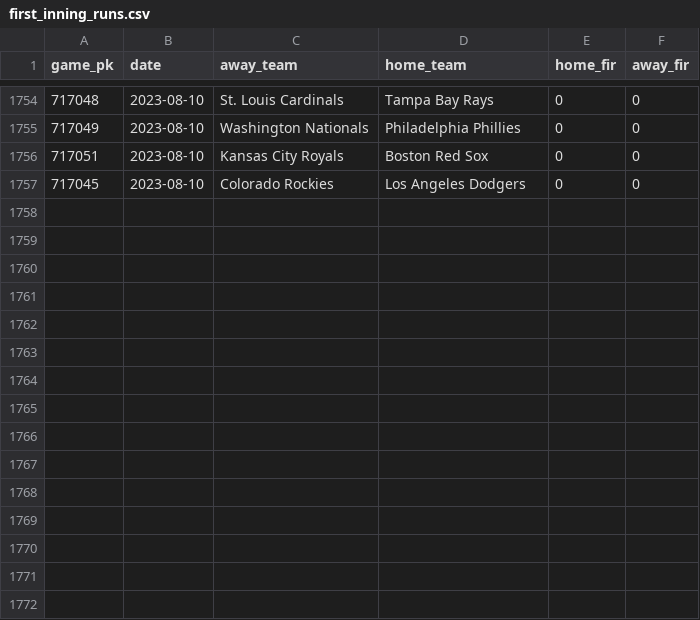
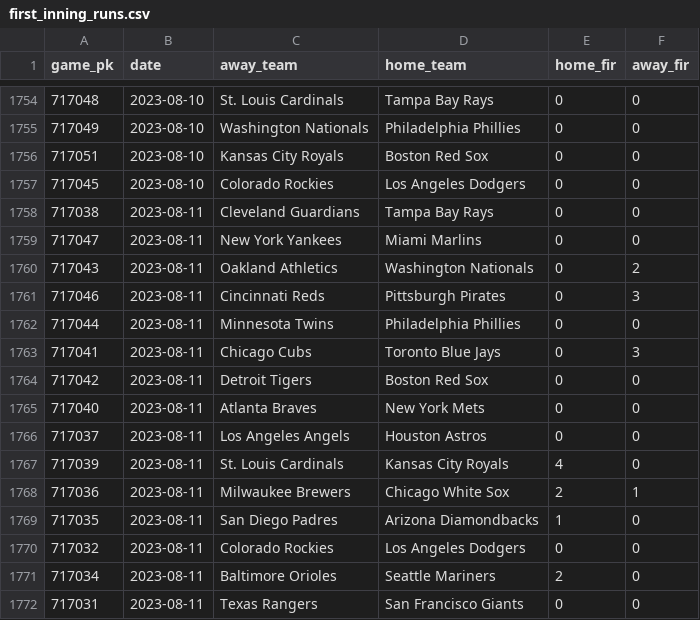
Before and after one commit to chadallison/mlb_cpr, a CSV file: first_inning_runs.csv, drawn as a sheet; only a part is shown, gaps mark what is left out.

```diff
--- a/first_inning_runs.csv
+++ b/first_inning_runs.csv
@@ -1757 +1757,16 @@ game_pk,date,away_team,home_team,home_fir,away_fir
 717045,2023-08-10,Colorado Rockies,Los Angeles Dodgers,0,0
+717038,2023-08-11,Cleveland Guardians,Tampa Bay Rays,0,0
+717047,2023-08-11,New York Yankees,Miami Marlins,0,0
+717043,2023-08-11,Oakland Athletics,Washington Nationals,0,2
+717046,2023-08-11,Cincinnati Reds,Pittsburgh Pirates,0,3
+717044,2023-08-11,Minnesota Twins,Philadelphia Phillies,0,0
+717041,2023-08-11,Chicago Cubs,Toronto Blue Jays,0,3
+717042,2023-08-11,Detroit Tigers,Boston Red Sox,0,0
+717040,2023-08-11,Atlanta Braves,New York Mets,0,0
+717037,2023-08-11,Los Angeles Angels,Houston Astros,0,0
+717039,2023-08-11,St. Louis Cardinals,Kansas City Royals,4,0
+717036,2023-08-11,Milwaukee Brewers,Chicago White Sox,2,1
+717035,2023-08-11,San Diego Padres,Arizona Diamondbacks,1,0
+717032,2023-08-11,Colorado Rockies,Los Angeles Dodgers,0,0
+717034,2023-08-11,Baltimore Orioles,Seattle Mariners,2,0
+717031,2023-08-11,Texas Rangers,San Francisco Giants,0,0
```
Also changed, not shown: all_game_hrs.csv, all_game_ks.csv, 33 other files.
